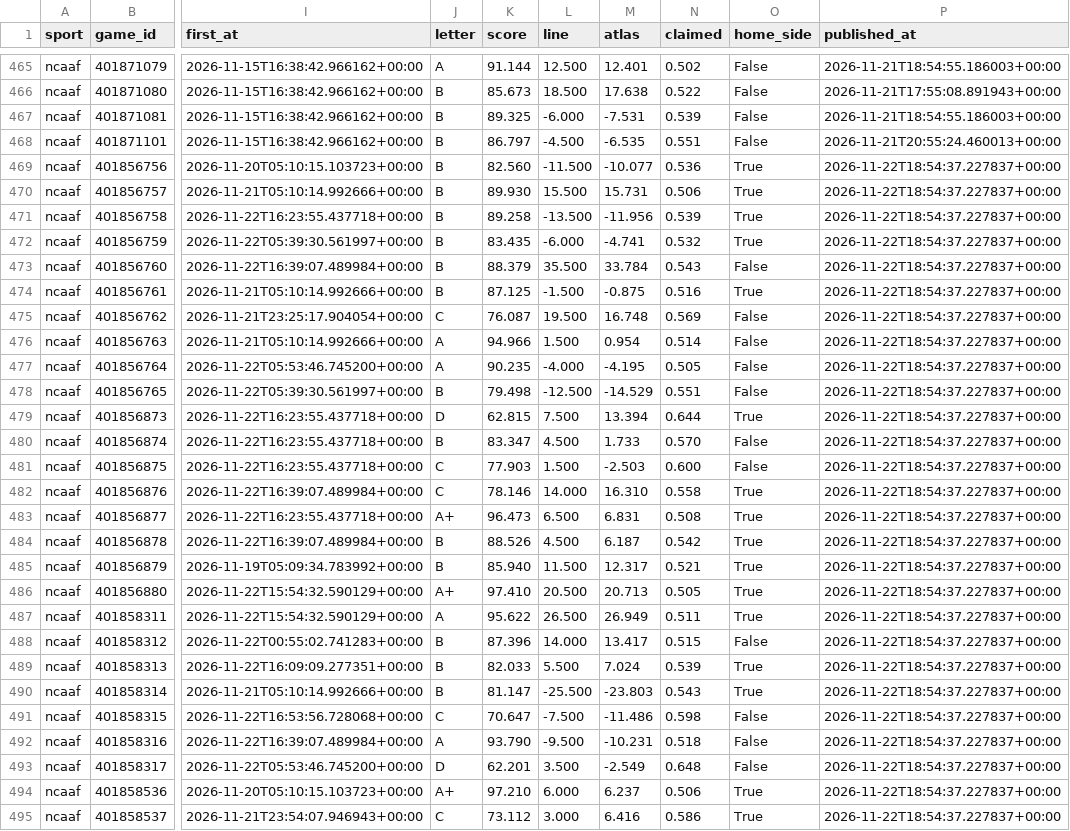
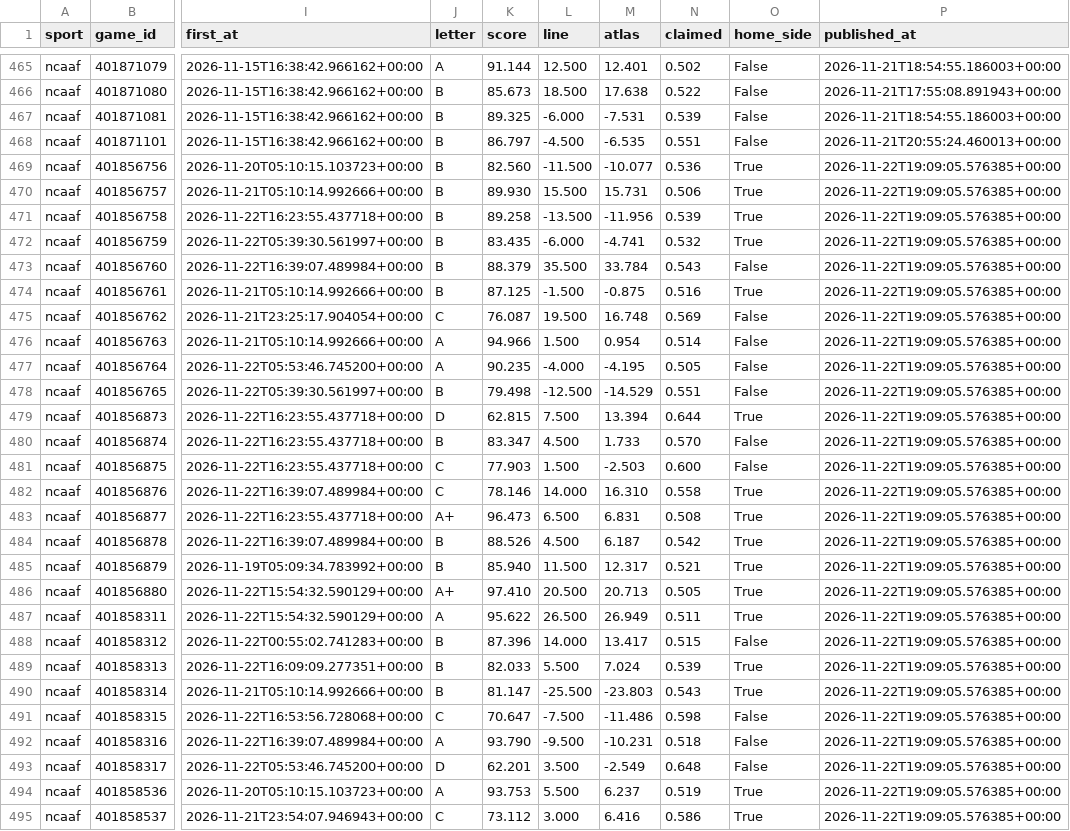
Before and after one commit to EdgeCash/Atlas, a CSV file: tracking/card_grades.csv, drawn as a sheet; only a part is shown, gaps mark what is left out; the diff covers the shown part only; the diff names each change by its address in the sheet, - before the commit and + after, or states it on an @@ line.

```diff
--- a/tracking/card_grades.csv
+++ b/tracking/card_grades.csv
-P469:P495 (published_at): 2026-11-22T18:54:37.227837+00:00
+P469:P495 (published_at): 2026-11-22T19:09:05.576385+00:00
-J494 (letter): A+
+J494 (letter): A
-K494 (score): 97.210
+K494 (score): 93.753
-L494 (line): 6.000
+L494 (line): 5.500
-N494 (claimed): 0.506
+N494 (claimed): 0.519
```
Also changed, not shown: 60 edited cells elsewhere in this file, tracking/games.csv, tracking/nhl_availability.csv, 12 other files.
